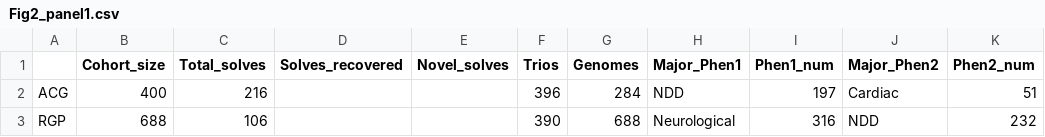
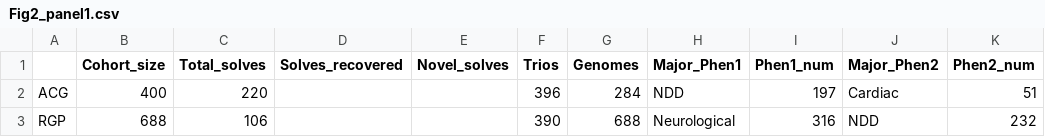
Before and after one commit to populationgenomics/talos_manuscript, a CSV file: Data/Fig2/Fig2_panel1.csv, drawn as a sheet; only a part is shown; the diff names each change by its address in the sheet, - before the commit and + after, or states it on an @@ line.

Commit message:
Updated data for Fig2

```diff
--- a/Data/Fig2/Fig2_panel1.csv
+++ b/Data/Fig2/Fig2_panel1.csv
-C2 (Total_solves): 216
+C2 (Total_solves): 220
```
Also changed, not shown: 6 other files.
